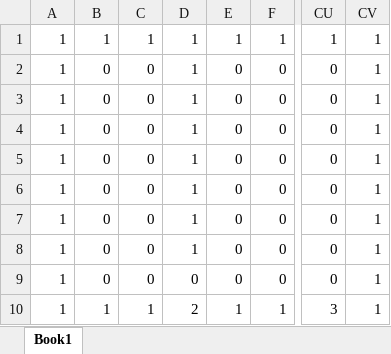
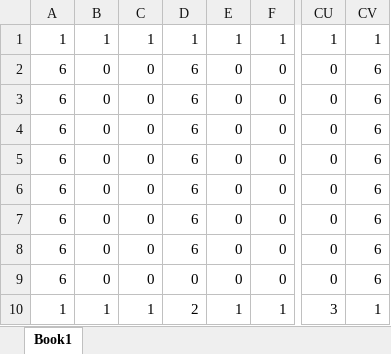
Before and after one commit to I-Akira/GA1AB-gamedev, an Excel workbook: GA1AB/ColonyQuest/ColonyQuest/Book1.xlsx, sheet Book1, drawn as a sheet; only a part is shown, gaps mark what is left out; values as stored, in another font and other column widths than the file's, no borders; conditional formats not drawn; the diff names each change by its address in the sheet, - before the commit and + after, or states it on an @@ line.

```diff
--- a/GA1AB/ColonyQuest/ColonyQuest/Book1.xlsx (sheet Book1)
+++ b/GA1AB/ColonyQuest/ColonyQuest/Book1.xlsx (sheet Book1)
-A2:A9: 1
+A2:A9: 6
-D2:D8: 1
+D2:D8: 6
-CV2:CV9: 1
+CV2:CV9: 6
```
Also changed, not shown: 4 other files.
